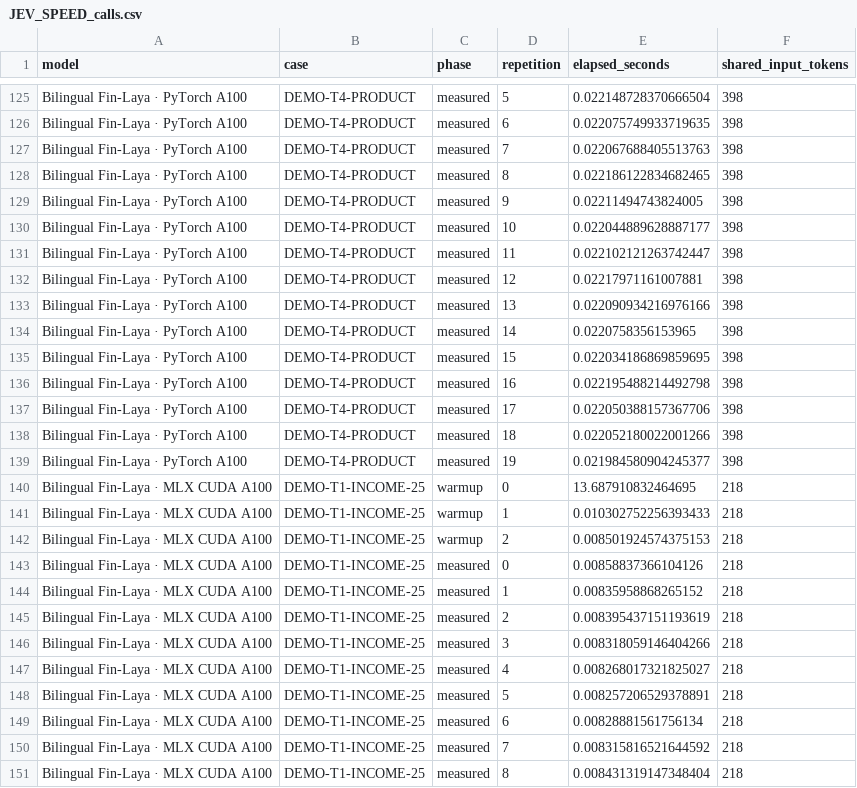
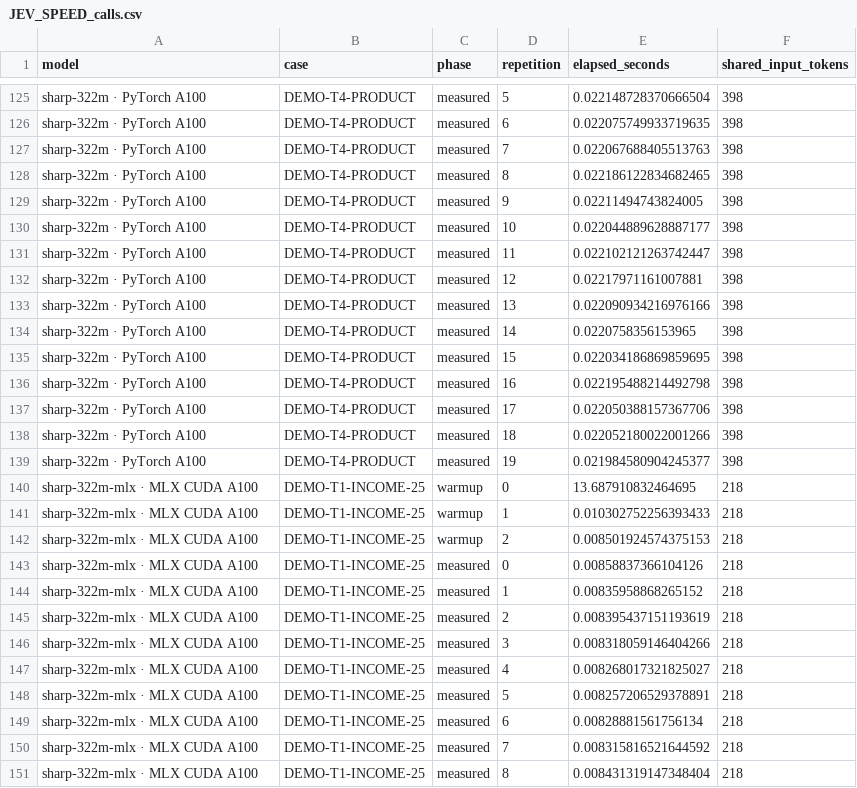
Before and after one commit to KataDavidXD/s2-mas, a CSV file: paper/source_data/JEV_SPEED_calls.csv, drawn as a sheet; only a part is shown, gaps mark what is left out; the diff covers the shown part only; the diff names each change by its address in the sheet, - before the commit and + after, or states it on an @@ line.

Commit message:
Name trained models by actual size in the sharp family

```diff
--- a/paper/source_data/JEV_SPEED_calls.csv
+++ b/paper/source_data/JEV_SPEED_calls.csv
-A125:A139 (model): Bilingual Fin-Laya · PyTorch A100
+A125:A139 (model): sharp-322m · PyTorch A100
-A140:A151 (model): Bilingual Fin-Laya · MLX CUDA A100
+A140:A151 (model): sharp-322m-mlx · MLX CUDA A100
```
Also changed, not shown: 111 edited cells elsewhere in this file, paper/source_data/COMMON119_model_metrics.csv, paper/source_data/SYSTEM1_model_metrics.csv, 49 other files.
